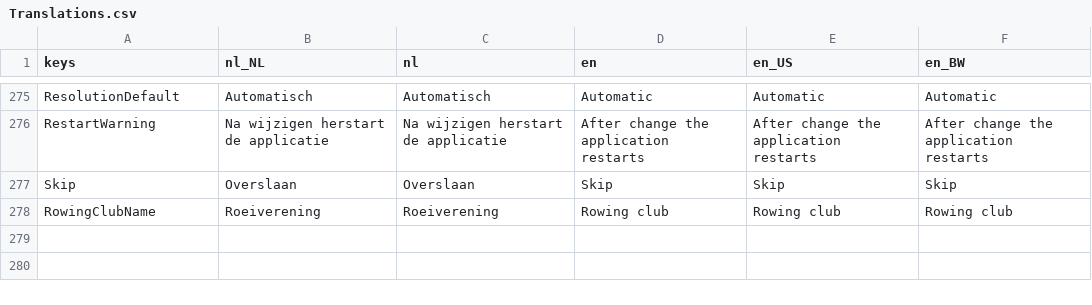
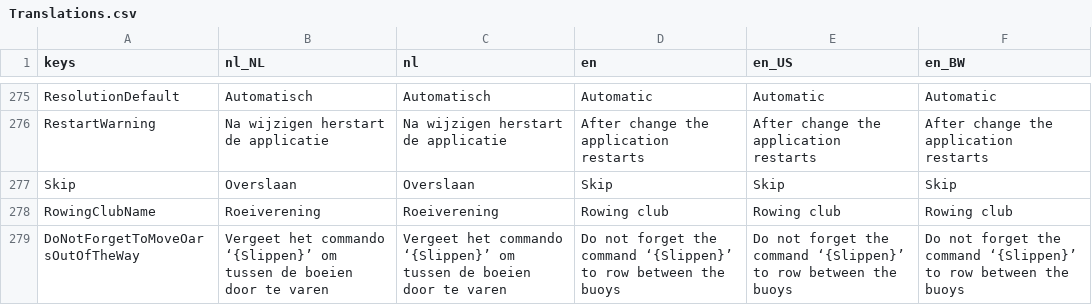
Before and after one commit to tijmenvangulik/PracticeRowingCommands, a CSV file: src/translations/Translations.csv, drawn as a sheet; only a part is shown, gaps mark what is left out; the diff names each change by its address in the sheet, - before the commit and + after, or states it on an @@ line.

```diff
--- a/src/translations/Translations.csv
+++ b/src/translations/Translations.csv
+row 279: DoNotForgetToMoveOarsOutOfTheWay | Vergeet het commando ‘{Slippen}’ om tussen de boeien door te varen | Vergeet het commando ‘{Slippen}’ om tussen de boeien door te varen | Do not forget the command ‘{Slippen}’ to row between the buoys | Do not forget the command ‘{Slippen}’ to row between the buoys | Do not forget the command ‘{Slippen}’ to row between the buoys
```
Also changed, not shown: 11 other files.
